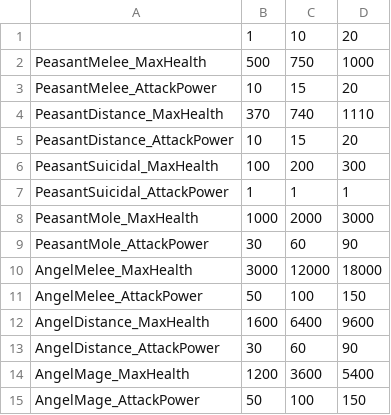
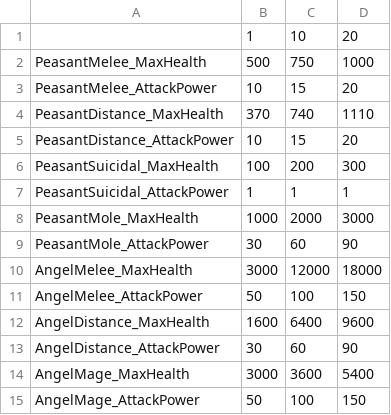
Before and after one commit to DreamSlash/RegicideX, a CSV file: Source/RegicideX/Data/Info/EnemyStats.csv, drawn as a sheet.

```diff
--- a/Source/RegicideX/Data/Info/EnemyStats.csv
+++ b/Source/RegicideX/Data/Info/EnemyStats.csv
@@ -13,3 +13,3 @@ AngelDistance_MaxHealth,1600,6400,9600
 AngelDistance_AttackPower,30,60,90
-AngelMage_MaxHealth,1200,3600,5400
+AngelMage_MaxHealth,3000,3600,5400
 AngelMage_AttackPower,50,100,150
```
Also changed, not shown: 36 other files.
